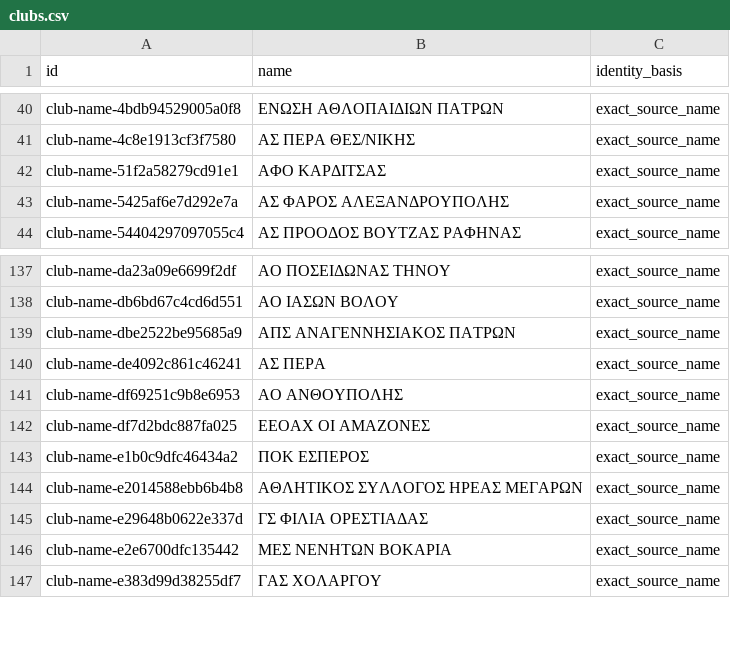
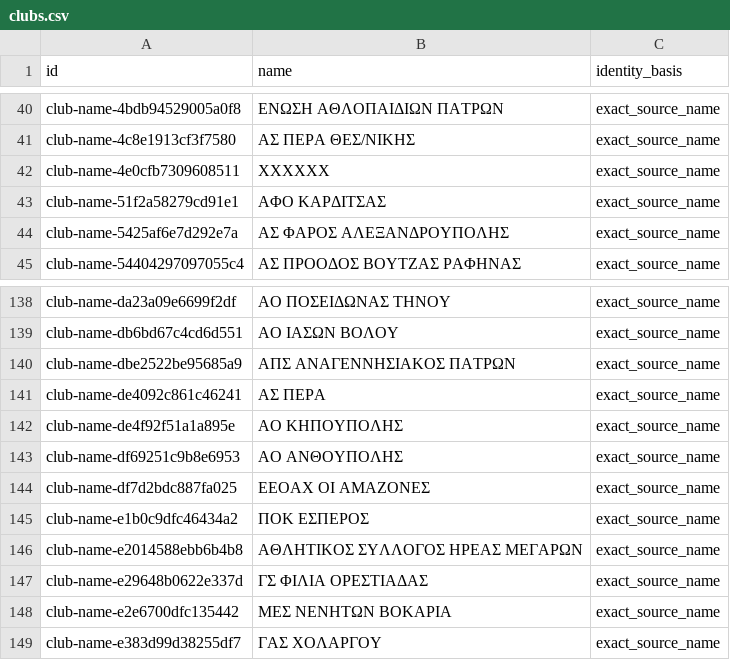
Before and after one commit to thanospolimeridis/greek-tt-stats, a CSV file: imports/clubs.csv, drawn as a sheet; only a part is shown, gaps mark what is left out; the diff names each change by its address in the sheet, - before the commit and + after, or states it on an @@ line.

```diff
--- a/imports/clubs.csv
+++ b/imports/clubs.csv
+row 42: club-name-4e0cfb7309608511 | ΧΧΧΧΧΧ | exact_source_name
+row 142: club-name-de4f92f51a1a895e | ΑΟ ΚΗΠΟΥΠΟΛΗΣ | exact_source_name
```
Also changed, not shown: imports/doubles.csv, imports/events.csv, 5 other files.
